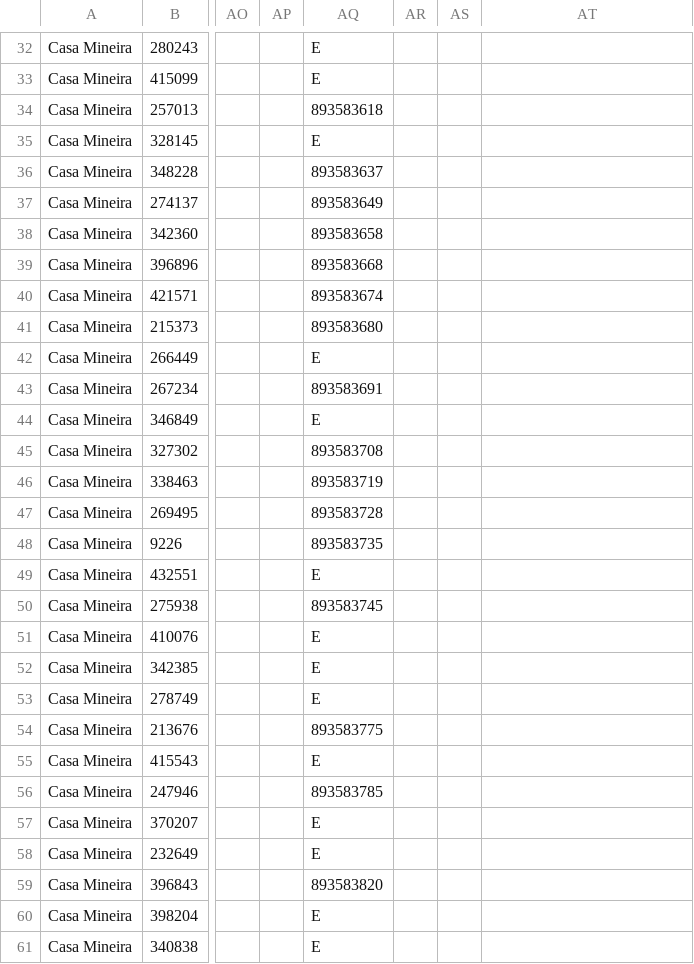
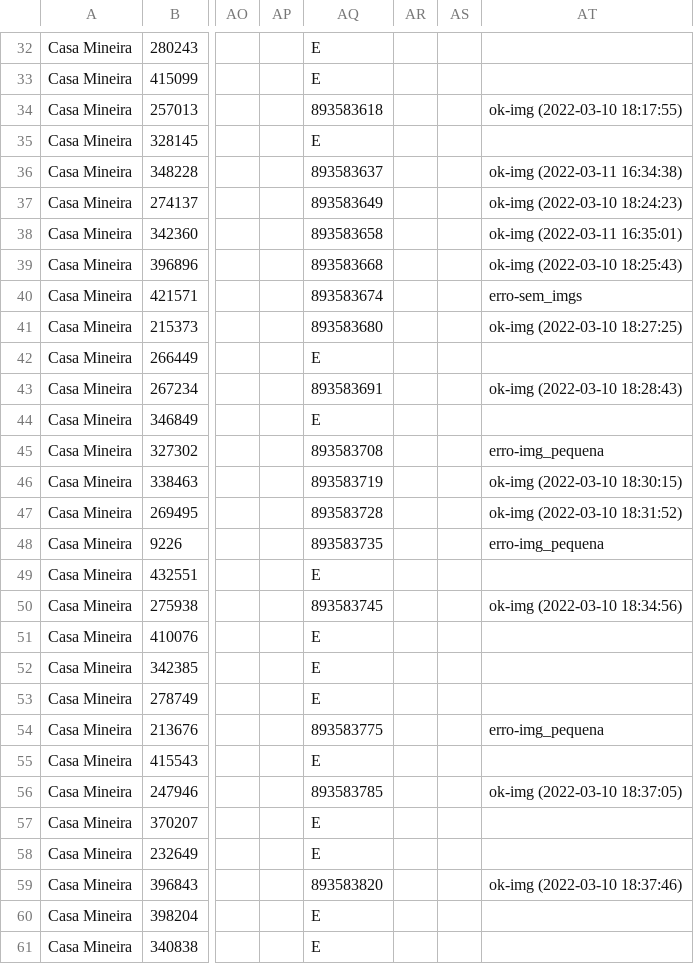
Before and after one commit to joaoalves16/papa_leguas, a CSV file: arquivos/dados11.csv, drawn as a sheet; only a part is shown, gaps mark what is left out; the diff covers the shown part only; the diff names each change by its address in the sheet, - before the commit and + after, or states it on an @@ line.

```diff
--- a/arquivos/dados11.csv
+++ b/arquivos/dados11.csv
-AT34: (empty)
+AT34: ok-img (2022-03-10 18:17:55)
-AT36: (empty)
+AT36: ok-img (2022-03-11 16:34:38)
-AT37: (empty)
+AT37: ok-img (2022-03-10 18:24:23)
-AT38: (empty)
+AT38: ok-img (2022-03-11 16:35:01)
-AT39: (empty)
+AT39: ok-img (2022-03-10 18:25:43)
-AT40: (empty)
+AT40: erro-sem_imgs
-AT41: (empty)
+AT41: ok-img (2022-03-10 18:27:25)
-AT43: (empty)
+AT43: ok-img (2022-03-10 18:28:43)
-AT45: (empty)
+AT45: erro-img_pequena
-AT46: (empty)
+AT46: ok-img (2022-03-10 18:30:15)
-AT47: (empty)
+AT47: ok-img (2022-03-10 18:31:52)
-AT48: (empty)
+AT48: erro-img_pequena
-AT50: (empty)
+AT50: ok-img (2022-03-10 18:34:56)
-AT54: (empty)
+AT54: erro-img_pequena
-AT56: (empty)
+AT56: ok-img (2022-03-10 18:37:05)
-AT59: (empty)
+AT59: ok-img (2022-03-10 18:37:46)
```
Also changed, not shown: 107 edited cells elsewhere in this file, arquivos/dados10.csv, arquivos/dados12.csv, 12 other files.
